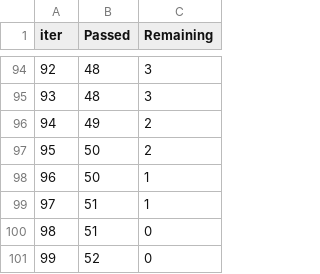
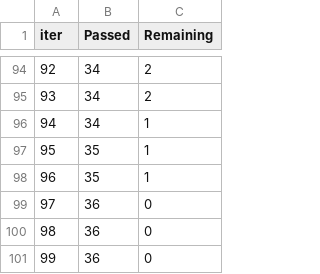
Before and after one commit to pawankarki23/end2end-ML, a TSV file: catboost_info/time_left.tsv, drawn as a sheet; only a part is shown, gaps mark what is left out; the diff covers the shown part only.

```diff
--- a/catboost_info/time_left.tsv
+++ b/catboost_info/time_left.tsv
@@ -94,8 +94,8 @@ iter	Passed	Remaining
-92	48	3
-93	48	3
-94	49	2
-95	50	2
-96	50	1
-97	51	1
-98	51	0
-99	52	0
+92	34	2
+93	34	2
+94	34	1
+95	35	1
+96	35	1
+97	36	0
+98	36	0
+99	36	0
```
Also changed, not shown: 181 edited cells elsewhere in this file, 7 other files.
